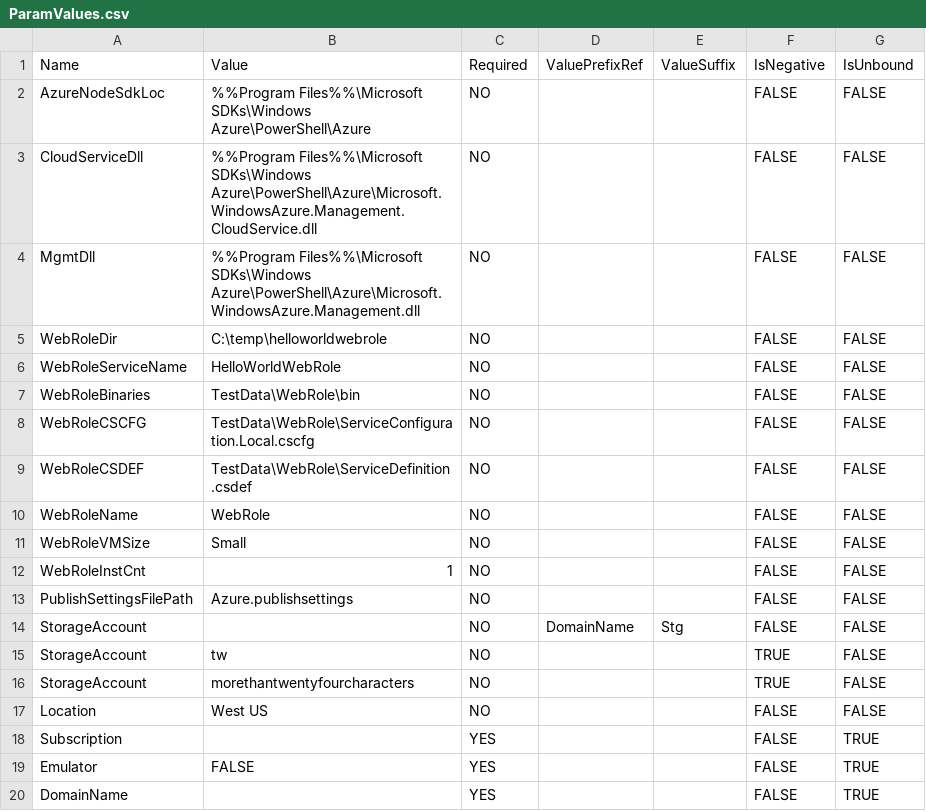
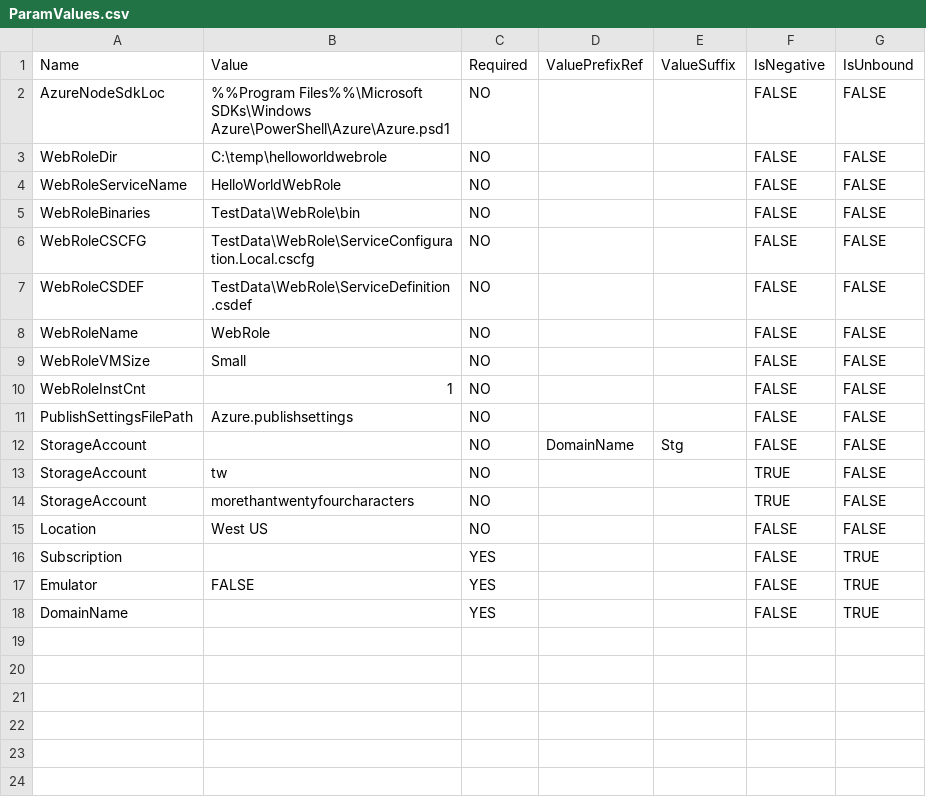
Before and after one commit to selvamohandoss/inst4wa, a CSV file: Inst4WA.Test/TestCases/Test-SetAzureStorageAccount/ParamValues.csv, drawn as a sheet.

```diff
--- a/Inst4WA.Test/TestCases/Test-SetAzureStorageAccount/ParamValues.csv
+++ b/Inst4WA.Test/TestCases/Test-SetAzureStorageAccount/ParamValues.csv
@@ -1,5 +1,3 @@
 Name,Value,Required,ValuePrefixRef,ValueSuffix,IsNegative,IsUnbound
-AzureNodeSdkLoc,%%Program Files%%\Microsoft SDKs\Windows Azure\PowerShell\Azure,NO,,,FALSE,FALSE
-CloudServiceDll,%%Program Files%%\Microsoft SDKs\Windows Azure\PowerShell\Azure\Microsoft.WindowsAzure.Management.CloudService.dll,NO,,,FALSE,FALSE
-MgmtDll,%%Program Files%%\Microsoft SDKs\Windows Azure\PowerShell\Azure\Microsoft.WindowsAzure.Management.dll,NO,,,FALSE,FALSE
+AzureNodeSdkLoc,%%Program Files%%\Microsoft SDKs\Windows Azure\PowerShell\Azure\Azure.psd1,NO,,,FALSE,FALSE
 WebRoleDir,C:\temp\helloworldwebrole,NO,,,FALSE,FALSE
```
Also changed, not shown: Inst4WA.Test/TestCases/Test-AddAzureWebRole/ParamValues.csv, Inst4WA.Test/TestCases/Test-Azure-New-AzureVMsFromImage/CommandParams.csv, 21 other files.
